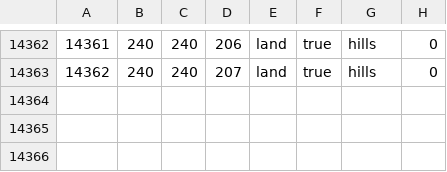
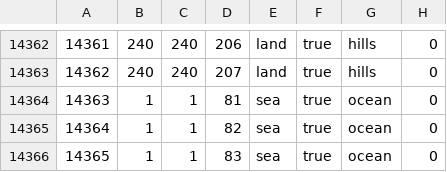
Before and after one commit to manzyuball/-mod, a CSV file: map/definition.csv, drawn as a sheet; only a part is shown, gaps mark what is left out; the diff names each change by its address in the sheet, - before the commit and + after, or states it on an @@ line.

```diff
--- a/map/definition.csv
+++ b/map/definition.csv
+row 14364: 14363 | 1 | 1 | 81 | sea | true | ocean | 0
+row 14365: 14364 | 1 | 1 | 82 | sea | true | ocean | 0
+row 14366: 14365 | 1 | 1 | 83 | sea | true | ocean | 0
```
Also changed, not shown: 1 other file.
